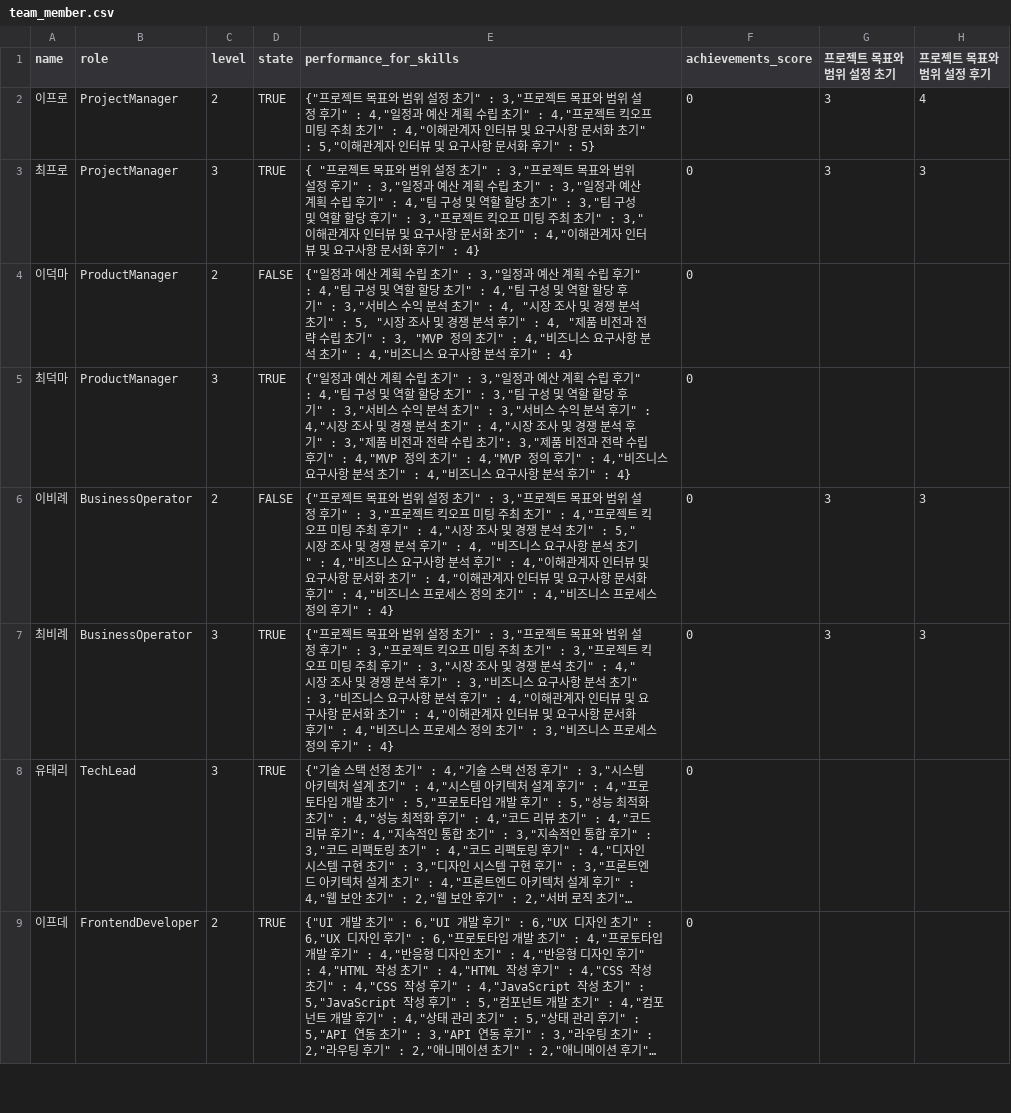
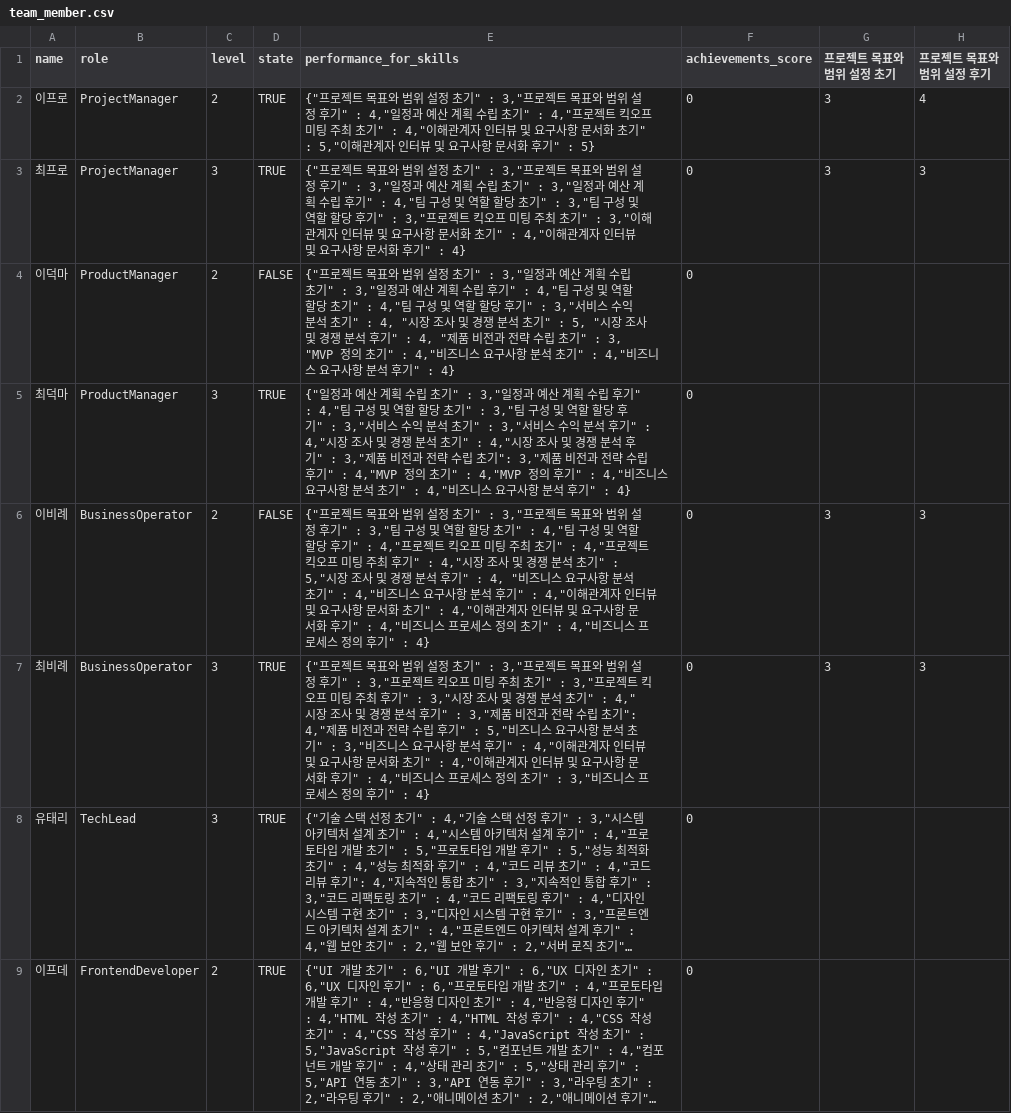
Before and after one commit to Jinhan-Han-Jeremy/fast-api-text-analysis-for-hr, a CSV file: resources/team_member.csv, drawn as a sheet; only a part is shown; long unchanged cells end in …; the diff names each change by its address in the sheet, - before the commit and + after, or states it on an @@ line.

```diff
--- a/resources/team_member.csv
+++ b/resources/team_member.csv
-E3 (performance_for_skills): { "프로젝트…
+E3 (performance_for_skills): {"프로젝트…
-E4 (performance_for_skills): {"일정과…
+E4 (performance_for_skills): {"프로젝트 목표와 범위 설정 초기" : 3,"일정과…
-E6 (performance_for_skills): …기" : 3,"프로젝트…
+E6 (performance_for_skills): …기" : 3,"팀 구성 및 역할 할당 초기" : 4,"팀 구성 및 역할 할당 후기" : 4,"프로젝트…
-E7 (performance_for_skills): …기" : 3,"비즈니스…
+E7 (performance_for_skills): …기" : 3,"제품 비전과 전략 수립 초기": 4,"제품 비전과 전략 수립 후기" : 5,"비즈니스…
```
Also changed, not shown: resources/assigned_tasks.csv, resources/tasks_history.csv, 2 other files.
